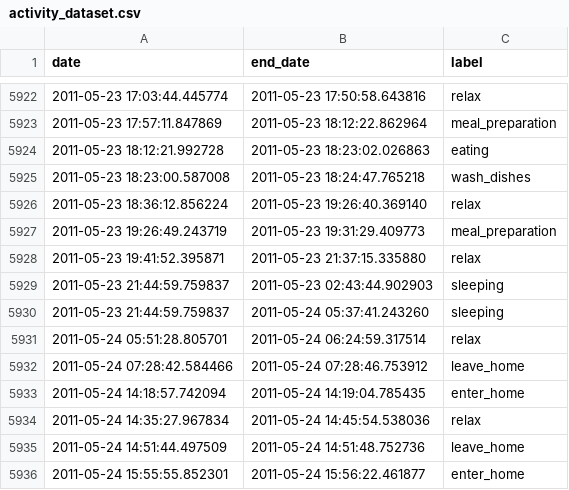
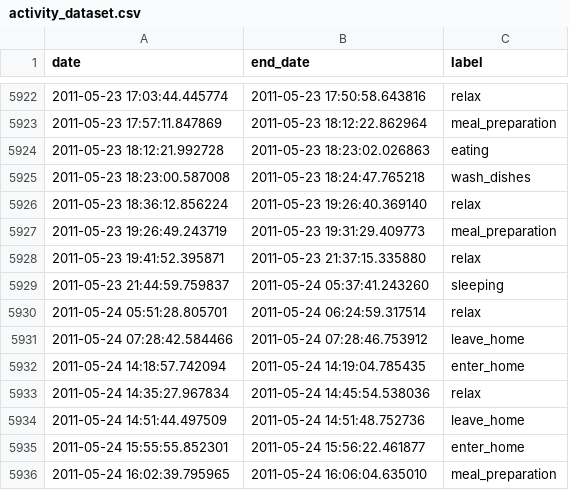
Before and after one commit to CyriacAzefack/Frailty_Box, a CSV file: input/aruba/activity_dataset.csv, drawn as a sheet; only a part is shown, gaps mark what is left out; the shorter side is filled out with more unchanged rows.

```diff
--- a/input/aruba/activity_dataset.csv
+++ b/input/aruba/activity_dataset.csv
@@ -5928,3 +5928,2 @@ date;end_date;label
 2011-05-23 19:41:52.395871;2011-05-23 21:37:15.335880;relax
-2011-05-23 21:44:59.759837;2011-05-23 02:43:44.902903;sleeping
 2011-05-23 21:44:59.759837;2011-05-24 05:37:41.243260;sleeping
```
Also changed, not shown: output/aruba/ID_0/data_left.csv, output/aruba/ID_0/patterns.csv, 9 other files.
